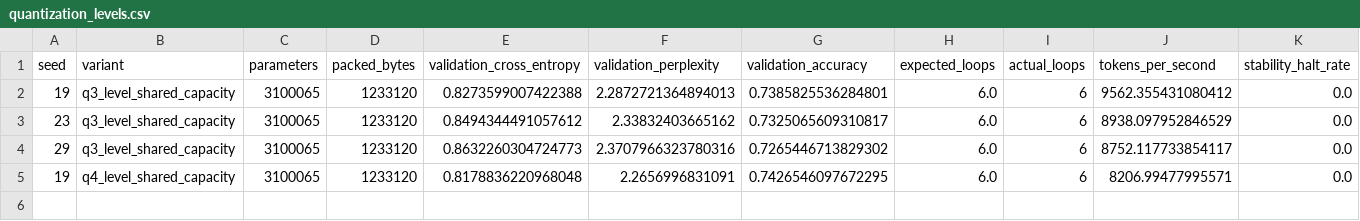
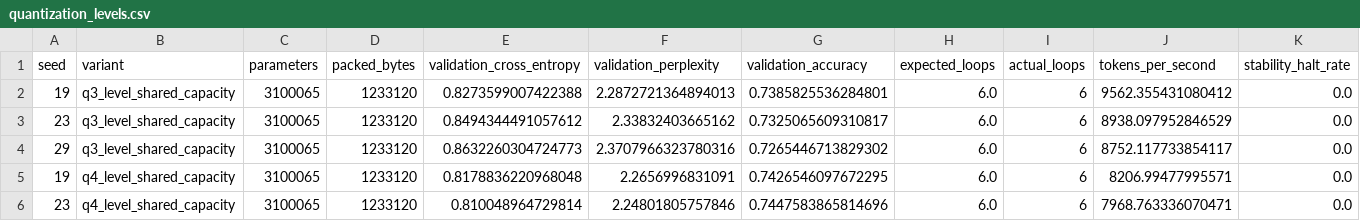
Before and after one commit to UltDstroyer/ternary-recurrent-lm, a CSV file: results/quantization_levels.csv, drawn as a sheet; only a part is shown; rows hold the shown columns only; the diff names each change by its address in the sheet, - before the commit and + after, or states it on an @@ line.

Commit message:
Update quantization CSV through run 5

```diff
--- a/results/quantization_levels.csv
+++ b/results/quantization_levels.csv
+row 6: 23 | q4_level_shared_capacity | 3100065 | 1233120 | 0.810048964729814 | 2.24801805757846 | 0.7447583865814696 | 6.0 | 6 | 7968.763336070471 | 0.0
```
